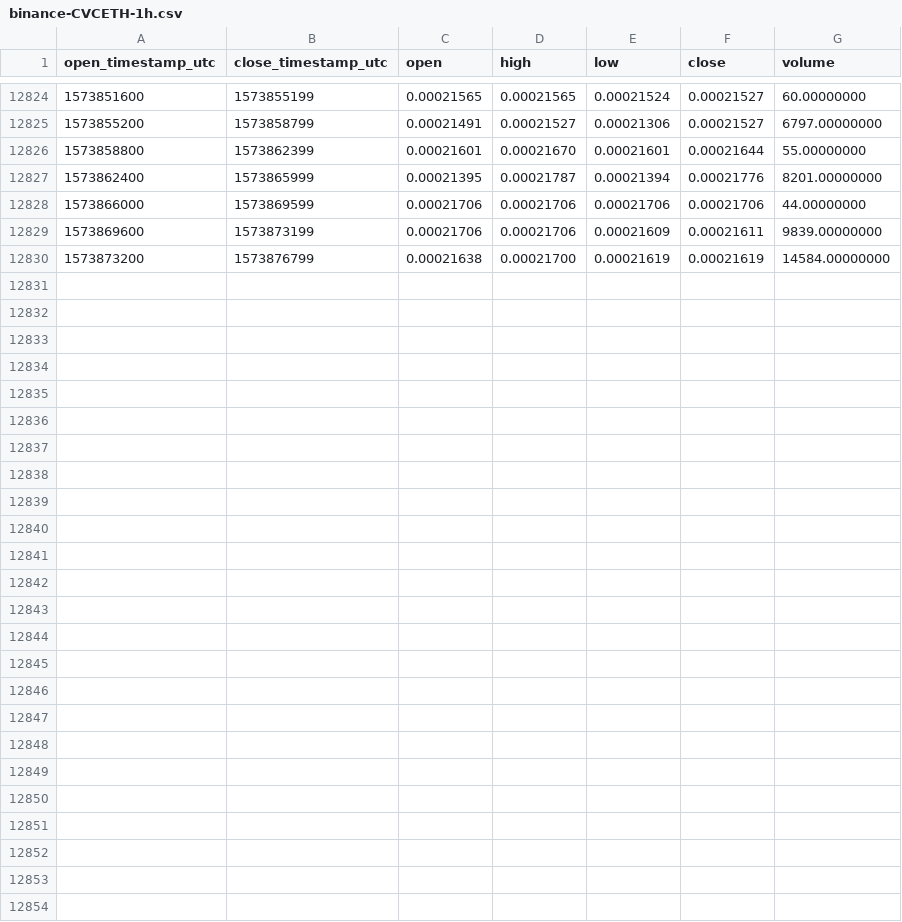
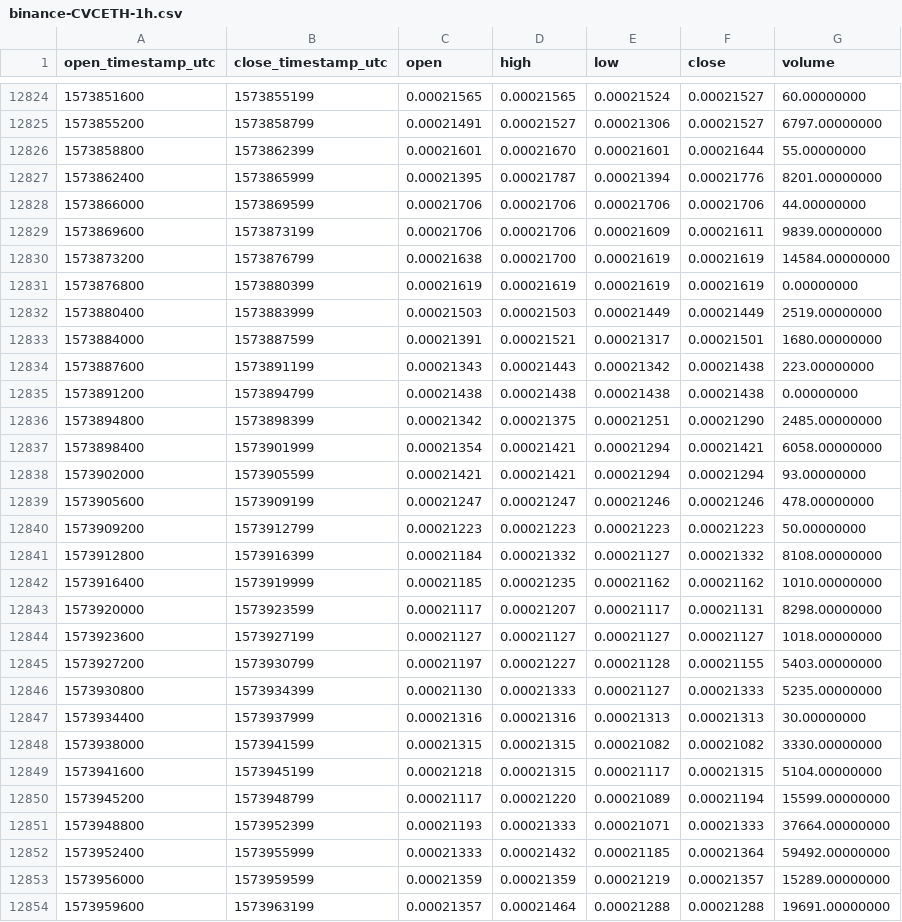
Before and after one commit to cryptobigbro/binance-CVCETH, a CSV file: binance-CVCETH-1h.csv, drawn as a sheet; only a part is shown, gaps mark what is left out; the diff names each change by its address in the sheet, - before the commit and + after, or states it on an @@ line.

Commit message:
Update OHLCV data.

```diff
--- a/binance-CVCETH-1h.csv
+++ b/binance-CVCETH-1h.csv
+row 12831: 1573876800 | 1573880399 | 0.00021619 | 0.00021619 | 0.00021619 | 0.00021619 | 0.00000000
+row 12832: 1573880400 | 1573883999 | 0.00021503 | 0.00021503 | 0.00021449 | 0.00021449 | 2519.00000000
+row 12833: 1573884000 | 1573887599 | 0.00021391 | 0.00021521 | 0.00021317 | 0.00021501 | 1680.00000000
+row 12834: 1573887600 | 1573891199 | 0.00021343 | 0.00021443 | 0.00021342 | 0.00021438 | 223.00000000
+row 12835: 1573891200 | 1573894799 | 0.00021438 | 0.00021438 | 0.00021438 | 0.00021438 | 0.00000000
+row 12836: 1573894800 | 1573898399 | 0.00021342 | 0.00021375 | 0.00021251 | 0.00021290 | 2485.00000000
+row 12837: 1573898400 | 1573901999 | 0.00021354 | 0.00021421 | 0.00021294 | 0.00021421 | 6058.00000000
+row 12838: 1573902000 | 1573905599 | 0.00021421 | 0.00021421 | 0.00021294 | 0.00021294 | 93.00000000
+row 12839: 1573905600 | 1573909199 | 0.00021247 | 0.00021247 | 0.00021246 | 0.00021246 | 478.00000000
+row 12840: 1573909200 | 1573912799 | 0.00021223 | 0.00021223 | 0.00021223 | 0.00021223 | 50.00000000
+row 12841: 1573912800 | 1573916399 | 0.00021184 | 0.00021332 | 0.00021127 | 0.00021332 | 8108.00000000
+row 12842: 1573916400 | 1573919999 | 0.00021185 | 0.00021235 | 0.00021162 | 0.00021162 | 1010.00000000
+row 12843: 1573920000 | 1573923599 | 0.00021117 | 0.00021207 | 0.00021117 | 0.00021131 | 8298.00000000
+row 12844: 1573923600 | 1573927199 | 0.00021127 | 0.00021127 | 0.00021127 | 0.00021127 | 1018.00000000
+row 12845: 1573927200 | 1573930799 | 0.00021197 | 0.00021227 | 0.00021128 | 0.00021155 | 5403.00000000
+row 12846: 1573930800 | 1573934399 | 0.00021130 | 0.00021333 | 0.00021127 | 0.00021333 | 5235.00000000
+row 12847: 1573934400 | 1573937999 | 0.00021316 | 0.00021316 | 0.00021313 | 0.00021313 | 30.00000000
+row 12848: 1573938000 | 1573941599 | 0.00021315 | 0.00021315 | 0.00021082 | 0.00021082 | 3330.00000000
+row 12849: 1573941600 | 1573945199 | 0.00021218 | 0.00021315 | 0.00021117 | 0.00021315 | 5104.00000000
+row 12850: 1573945200 | 1573948799 | 0.00021117 | 0.00021220 | 0.00021089 | 0.00021194 | 15599.00000000
+row 12851: 1573948800 | 1573952399 | 0.00021193 | 0.00021333 | 0.00021071 | 0.00021333 | 37664.00000000
+row 12852: 1573952400 | 1573955999 | 0.00021333 | 0.00021432 | 0.00021185 | 0.00021364 | 59492.00000000
+row 12853: 1573956000 | 1573959599 | 0.00021359 | 0.00021359 | 0.00021219 | 0.00021357 | 15289.00000000
+row 12854: 1573959600 | 1573963199 | 0.00021357 | 0.00021464 | 0.00021288 | 0.00021288 | 19691.00000000
```
Also changed, not shown: binance-CVCETH-1d.csv.
